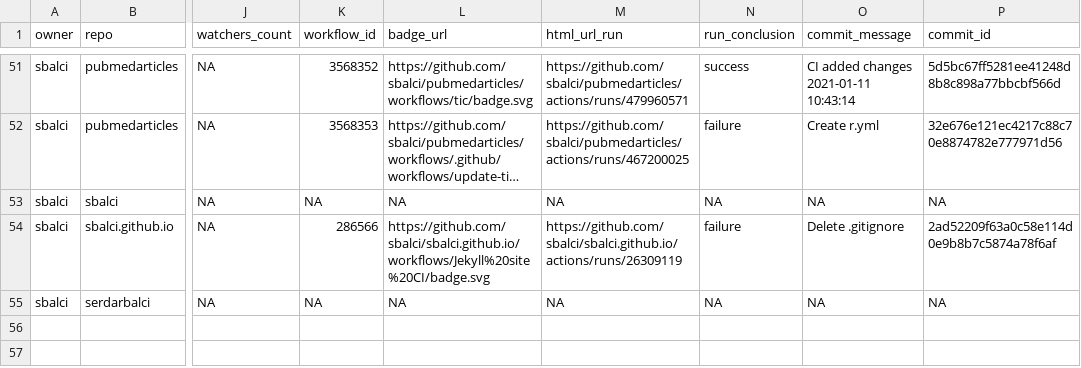
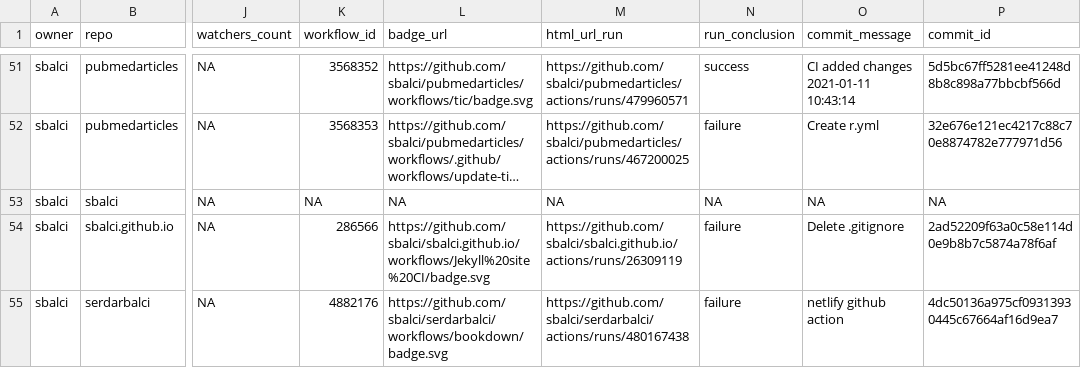
Before and after one commit to sbalci/status, a CSV file: repos.csv, drawn as a sheet; only a part is shown, gaps mark what is left out; long unchanged cells end in …; the diff names each change by its address in the sheet, - before the commit and + after, or states it on an @@ line.

```diff
--- a/repos.csv
+++ b/repos.csv
-K55 (workflow_id): NA
+K55 (workflow_id): 4882176
-L55 (badge_url): NA
+L55 (badge_url): https://github.com/sbalci/serdarbalci/workflows/bookdown/badge.svg
-M55 (html_url_run): NA
+M55 (html_url_run): https://github.com/sbalci/serdarbalci/actions/runs/480167438
-N55 (run_conclusion): NA
+N55 (run_conclusion): failure
-O55 (commit_message): NA
+O55 (commit_message): netlify github action
-P55 (commit_id): NA
+P55 (commit_id): 4dc50136a975cf09313930445c67664af16d9ea7
```
Also changed, not shown: 1 other file.
